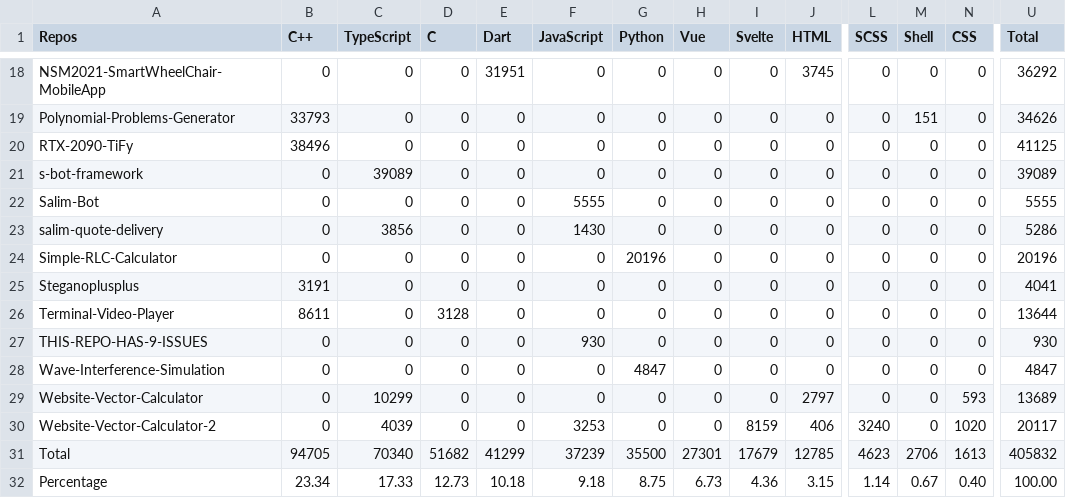
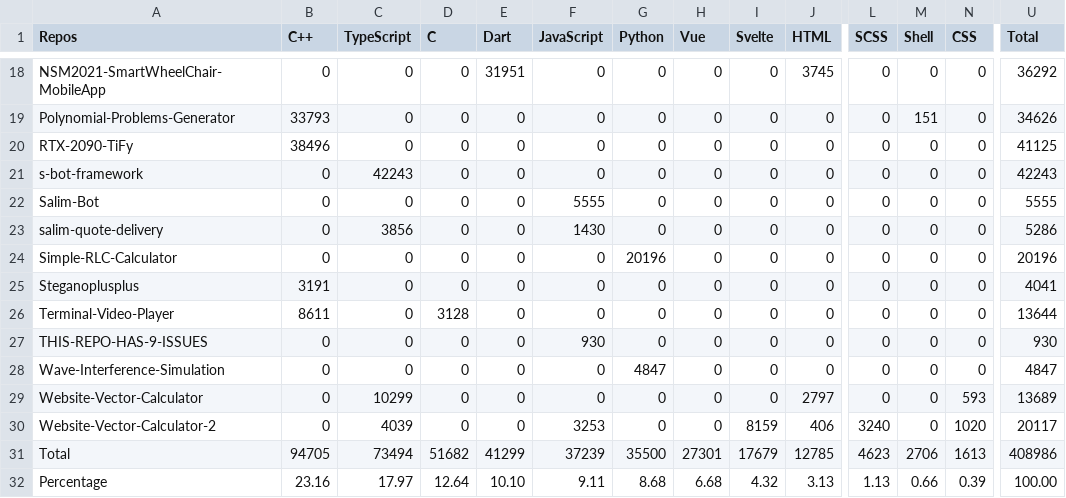
Before and after one commit to Leomotors/Auto-Language-Stats, a CSV file: example/lang.csv, drawn as a sheet; only a part is shown, gaps mark what is left out; the diff covers the shown part only; the diff names each change by its address in the sheet, - before the commit and + after, or states it on an @@ line.

```diff
--- a/example/lang.csv
+++ b/example/lang.csv
-C21 (TypeScript): 39089
+C21 (TypeScript): 42243
-U21 (Total): 39089
+U21 (Total): 42243
-C31 (TypeScript): 70340
+C31 (TypeScript): 73494
-U31 (Total): 405832
+U31 (Total): 408986
-B32 (C++): 23.34
+B32 (C++): 23.16
-C32 (TypeScript): 17.33
+C32 (TypeScript): 17.97
-D32 (C): 12.73
+D32 (C): 12.64
-E32 (Dart): 10.18
+E32 (Dart): 10.10
-F32 (JavaScript): 9.18
+F32 (JavaScript): 9.11
-G32 (Python): 8.75
+G32 (Python): 8.68
-H32 (Vue): 6.73
+H32 (Vue): 6.68
-I32 (Svelte): 4.36
+I32 (Svelte): 4.32
-J32 (HTML): 3.15
+J32 (HTML): 3.13
-L32 (SCSS): 1.14
+L32 (SCSS): 1.13
-M32 (Shell): 0.67
+M32 (Shell): 0.66
-N32 (CSS): 0.40
+N32 (CSS): 0.39
```
Also changed, not shown: 1 edited cell elsewhere in this file, 1 other file.
